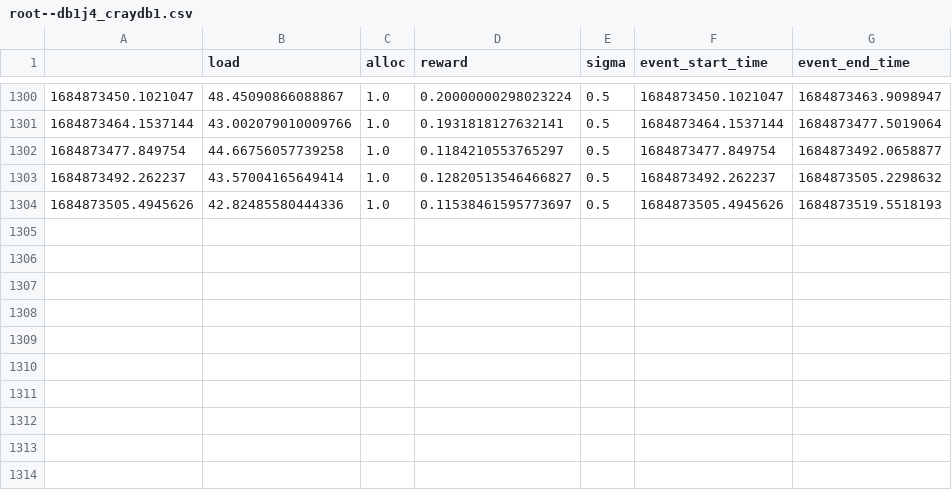
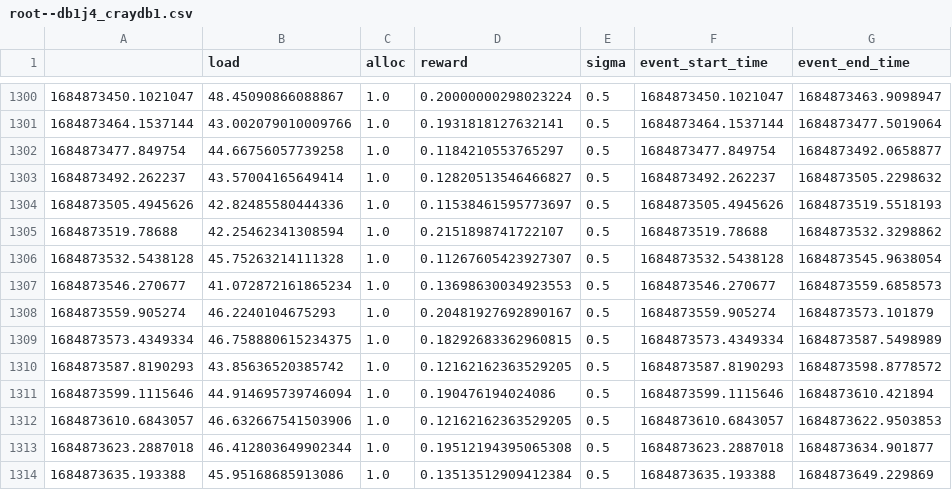
Before and after one commit to lambda7xx/OSDI23-Cilantro, a CSV file: experiments/cluster_sharing/workdirs_eks/propfair_exp_env_1_40_eks_0523152456/root--db1j4_craydb1.csv, drawn as a sheet; only a part is shown, gaps mark what is left out.

```diff
--- a/experiments/cluster_sharing/workdirs_eks/propfair_exp_env_1_40_eks_0523152456/root--db1j4_craydb1.csv
+++ b/experiments/cluster_sharing/workdirs_eks/propfair_exp_env_1_40_eks_0523152456/root--db1j4_craydb1.csv
@@ -1304 +1304,11 @@
 1684873505.4945626,42.82485580444336,1.0,0.11538461595773697,0.5,1684873505.4945626,1684873519.5518193
+1684873519.78688,42.25462341308594,1.0,0.2151898741722107,0.5,1684873519.78688,1684873532.3298862
+1684873532.5438128,45.75263214111328,1.0,0.11267605423927307,0.5,1684873532.5438128,1684873545.9638054
+1684873546.270677,41.072872161865234,1.0,0.13698630034923553,0.5,1684873546.270677,1684873559.6858573
+1684873559.905274,46.2240104675293,1.0,0.20481927692890167,0.5,1684873559.905274,1684873573.101879
+1684873573.4349334,46.758880615234375,1.0,0.18292683362960815,0.5,1684873573.4349334,1684873587.5498989
+1684873587.8190293,43.85636520385742,1.0,0.12162162363529205,0.5,1684873587.8190293,1684873598.8778572
+1684873599.1115646,44.914695739746094,1.0,0.190476194024086,0.5,1684873599.1115646,1684873610.421894
+1684873610.6843057,46.632667541503906,1.0,0.12162162363529205,0.5,1684873610.6843057,1684873622.9503853
+1684873623.2887018,46.412803649902344,1.0,0.19512194395065308,0.5,1684873623.2887018,1684873634.901877
+1684873635.193388,45.95168685913086,1.0,0.13513512909412384,0.5,1684873635.193388,1684873649.229869
```
Also changed, not shown: experiments/cluster_sharing/workdirs_eks/propfair_exp_env_1_40_eks_0523152456/root--db0j1_craydb0.csv, experiments/cluster_sharing/workdirs_eks/propfair_exp_env_1_40_eks_0523152456/root--db0j3_craydb0.csv, 13 other files.
